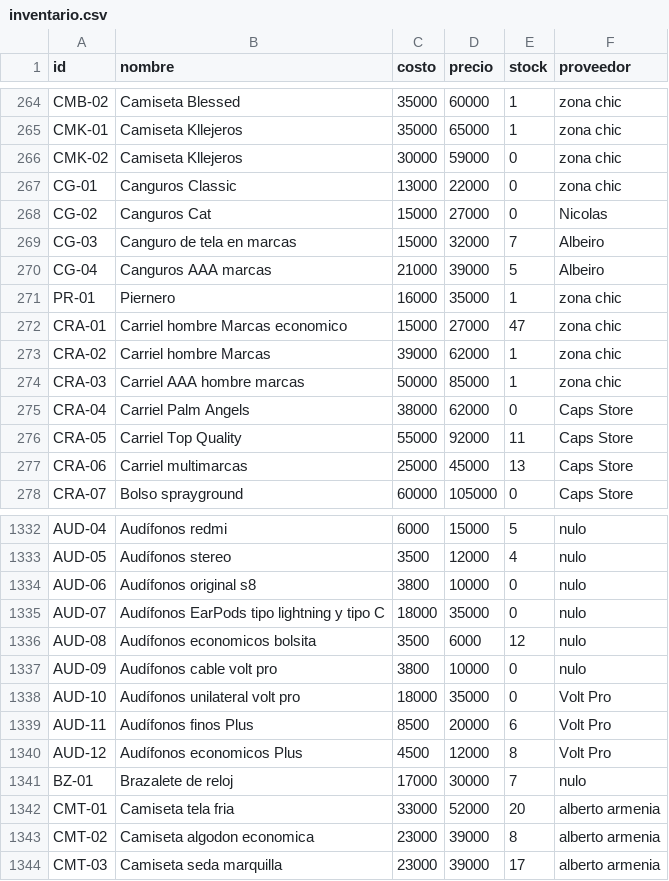
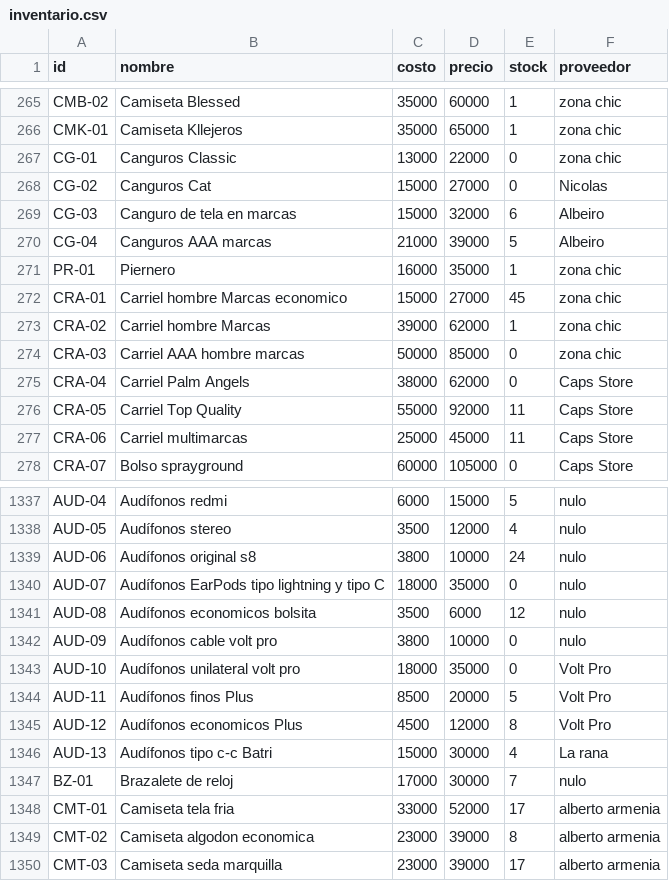
Before and after one commit to AnduellgDeveloper/TecnoImpacto-Sistema-Registros, a CSV file: data/inventario.csv, drawn as a sheet; only a part is shown, gaps mark what is left out; the diff covers the shown part only.

```diff
--- a/data/inventario.csv
+++ b/data/inventario.csv
@@ -265,14 +266,13 @@ CMB-02,Camiseta Blessed, 35000,60000,1,zona chic
 CMK-01,Camiseta Kllejeros,35000,65000,1,zona chic
-CMK-02,Camiseta Kllejeros,30000,59000,0,zona chic
 CG-01,Canguros Classic,13000,22000,0,zona chic
 CG-02,Canguros Cat,15000,27000,0,Nicolas
-CG-03,Canguro de tela en marcas,15000,32000,7,Albeiro
+CG-03,Canguro de tela en marcas,15000,32000,6,Albeiro
 CG-04,Canguros AAA marcas,21000,39000,5,Albeiro
 PR-01,Piernero,16000,35000,1,zona chic
-CRA-01,Carriel hombre Marcas economico,15000,27000,47,zona chic
+CRA-01,Carriel hombre Marcas economico,15000,27000,45,zona chic
 CRA-02,Carriel hombre Marcas,39000,62000,1,zona chic
-CRA-03,Carriel AAA hombre marcas,50000,85000,1,zona chic
+CRA-03,Carriel AAA hombre marcas,50000,85000,0,zona chic
 CRA-04,Carriel Palm Angels,38000,62000,0,Caps Store
 CRA-05,Carriel Top Quality,55000,92000,11,Caps Store
-CRA-06,Carriel multimarcas,25000,45000,13,Caps Store
+CRA-06,Carriel multimarcas,25000,45000,11,Caps Store
 CRA-07,Bolso sprayground,60000,105000,0,Caps Store
@@ -1333,3 +1338,3 @@ AUD-04,Audífonos redmi,6000,15000,5,nulo
 AUD-05,Audífonos stereo,3500,12000,4,nulo
-AUD-06,Audífonos original s8,3800,10000,0,nulo
+AUD-06,Audífonos original s8,3800,10000,24,nulo
 AUD-07,Audífonos EarPods tipo lightning y tipo C,18000,35000,0,nulo
@@ -1338,6 +1343,7 @@ AUD-09,Audífonos cable volt pro,3800,10000,0,nulo
 AUD-10,Audífonos unilateral volt pro,18000,35000,0,Volt Pro
-AUD-11,Audífonos finos Plus,8500,20000,6,Volt Pro
+AUD-11,Audífonos finos Plus,8500,20000,5,Volt Pro
 AUD-12,Audífonos economicos Plus,4500,12000,8,Volt Pro
+AUD-13,Audífonos tipo c-c Batri,15000,30000,4,La rana
 BZ-01,Brazalete de reloj,17000,30000,7,nulo
-CMT-01,Camiseta tela fria,33000,52000,20,alberto armenia
+CMT-01,Camiseta tela fria,33000,52000,17,alberto armenia
 CMT-02,Camiseta algodon economica,23000,39000,8,alberto armenia
```
Also changed, not shown: 6 added rows and 122 edited cells elsewhere in this file, data/arreglos.csv, 2 other files.
